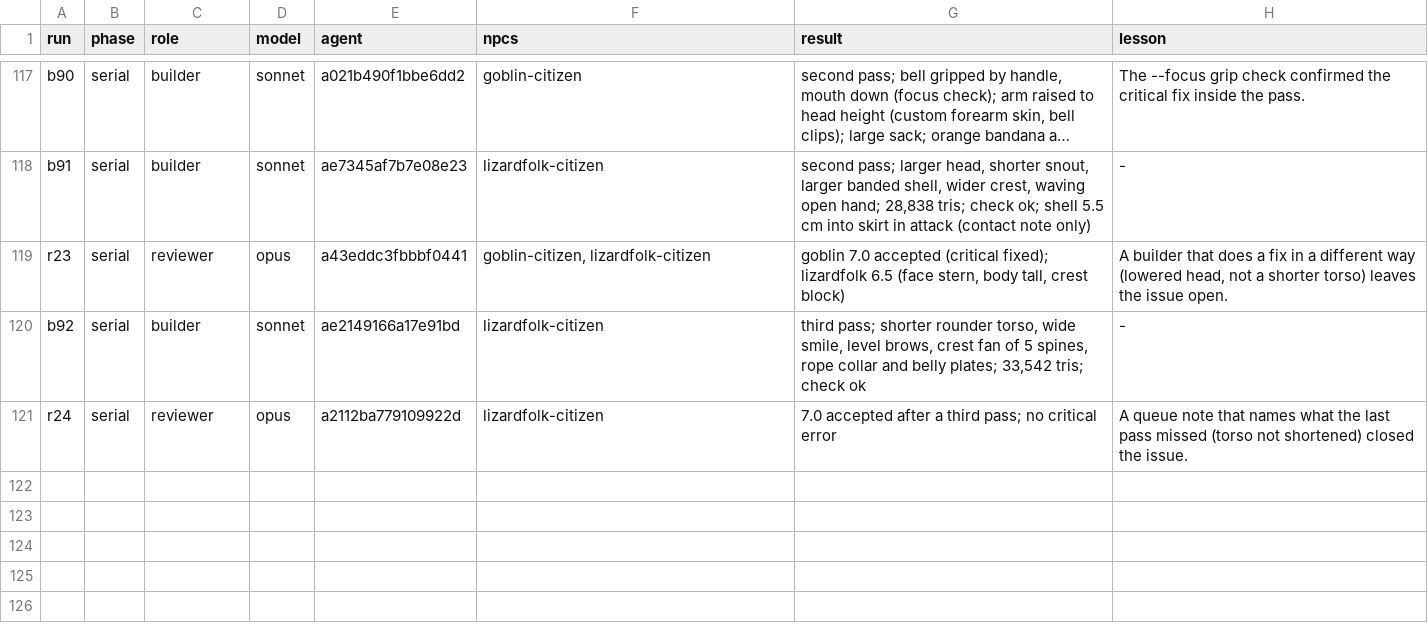
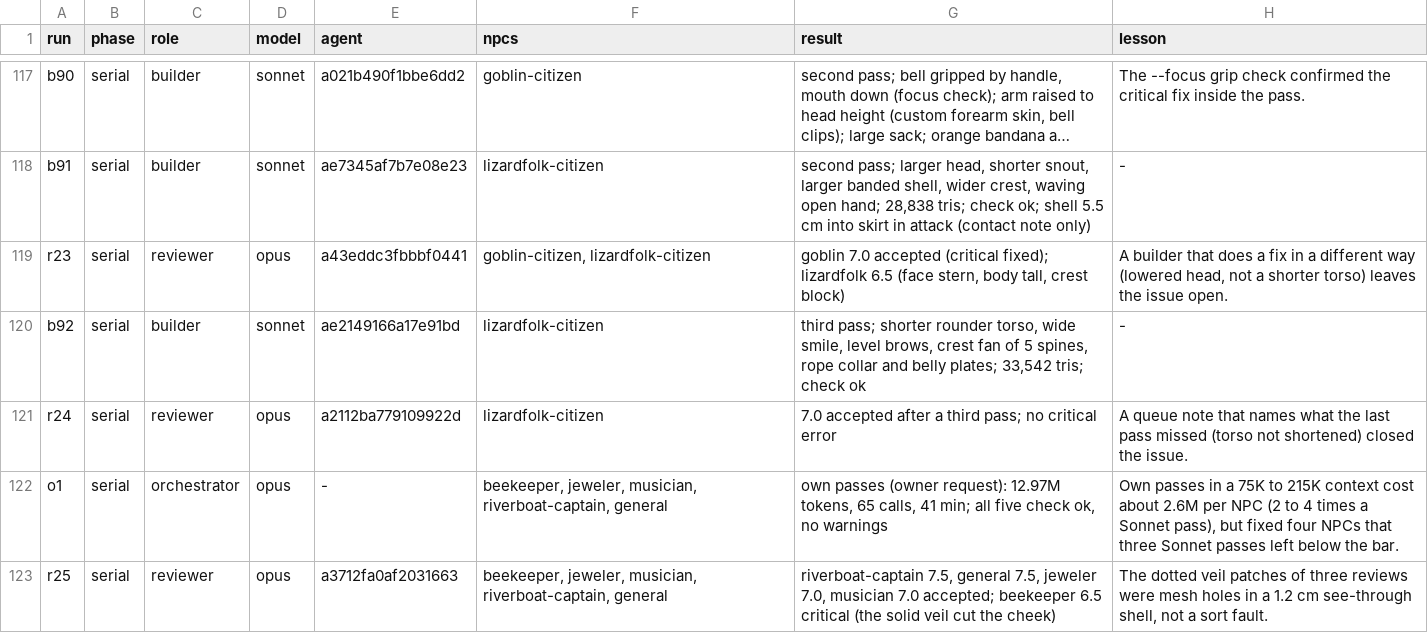
Before and after one commit to bodangren/advantage-forge, a TSV file: bench/sonnet/npc-serial/log.tsv, drawn as a sheet; only a part is shown, gaps mark what is left out; long unchanged cells end in ….

```diff
--- a/bench/sonnet/npc-serial/log.tsv
+++ b/bench/sonnet/npc-serial/log.tsv
@@ -121 +121,3 @@ b92	serial	builder	sonnet	ae2149166a17e91bd	lizardfolk-citizen	third pass; short
 r24	serial	reviewer	opus	a2112ba779109922d	lizardfolk-citizen	7.0 accepted after a third pass; no critical error	A queue note that names what the last pass missed (torso not shortened) closed the issue.
+o1	serial	orchestrator	opus	-	beekeeper, jeweler, musician, riverboat-captain, general	own passes (owner request): 12.97M tokens, 65 calls, 41 min; all five check ok, no warnings	Own passes in a 75K to 215K context cost about 2.6M per NPC (2 to 4 times a Sonnet pass), but fixed four NPCs that three Sonnet passes left below the bar.
+r25	serial	reviewer	opus	a3712fa0af2031663	beekeeper, jeweler, musician, riverboat-captain, general	riverboat-captain 7.5, general 7.5, jeweler 7.0, musician 7.0 accepted; beekeeper 6.5 critical (the solid veil cut the cheek)	The dotted veil patches of three reviews were mesh holes in a 1.2 cm see-through shell, not a sort fault.
```
Also changed, not shown: 10 other files.
